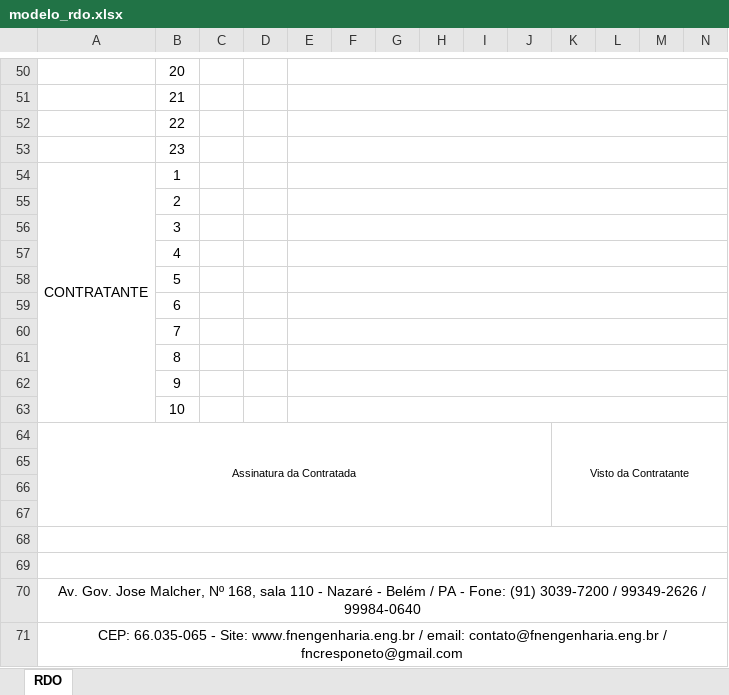
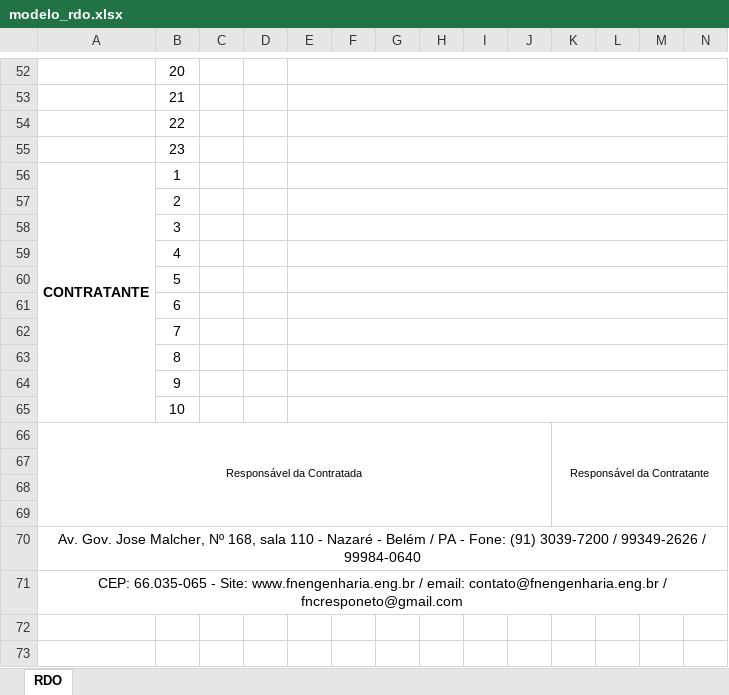
Before and after one commit to fnengenharia/fnengenharia.github.io, an Excel workbook: assets/modelo_rdo.xlsx, sheet RDO, drawn as a sheet; only a part is shown, gaps mark what is left out; values as stored, in another font and other column widths than the file's, no borders; charts and pictures not drawn; removed rows and columns are numbered as before the commit, all else as after; rows hold the shown columns only; the diff covers the shown part only; the diff names each change by its address in the sheet, - before the commit and + after, or states it on an @@ line.

Commit message:
Modelo novo (layout reorganizado), MOD/Equip/Veiculos 12 linhas com quebra de texto, Digitar nas listas, travar assinatura

```diff
--- a/assets/modelo_rdo.xlsx (sheet RDO)
+++ b/assets/modelo_rdo.xlsx (sheet RDO)
-A56 bold: off
+A56 bold: on
-row 64: Assinatura da Contratada |  |  |  |  |  |  |  |  |  | Visto da Contratante
-row 66: (empty)
+row 66: Responsável da Contratada |  |  |  |  |  |  |  |  |  | Responsável da Contratante
+A66:J69 merged
+K66:V69 merged
-row 66: (empty)
-A68:V68 merged
-A69:V69 merged
```
Also changed, not shown: 8 added rows, 6 removed rows, 5 edited cells, cell formats and merged cells elsewhere in this sheet, charts or pictures, 4 other files.
